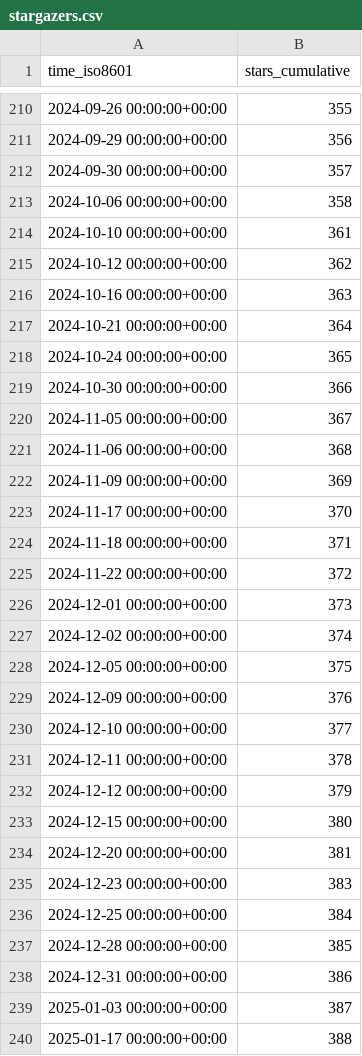
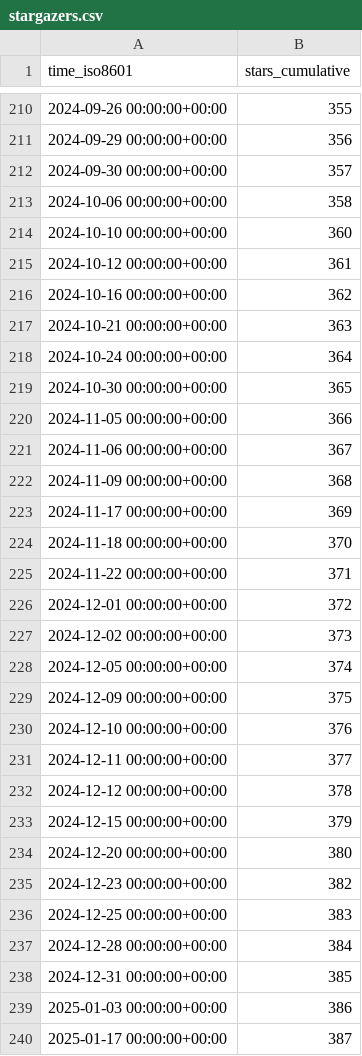
Before and after one commit to inseq-team/inseq-stats, a CSV file: inseq-team/inseq/ghrs-data/stargazers.csv, drawn as a sheet; only a part is shown, gaps mark what is left out; the diff covers the shown part only.

```diff
--- a/inseq-team/inseq/ghrs-data/stargazers.csv
+++ b/inseq-team/inseq/ghrs-data/stargazers.csv
@@ -213,28 +213,28 @@ time_iso8601,stars_cumulative
 2024-10-06 00:00:00+00:00,358
-2024-10-10 00:00:00+00:00,361
-2024-10-12 00:00:00+00:00,362
-2024-10-16 00:00:00+00:00,363
-2024-10-21 00:00:00+00:00,364
-2024-10-24 00:00:00+00:00,365
-2024-10-30 00:00:00+00:00,366
-2024-11-05 00:00:00+00:00,367
-2024-11-06 00:00:00+00:00,368
-2024-11-09 00:00:00+00:00,369
-2024-11-17 00:00:00+00:00,370
-2024-11-18 00:00:00+00:00,371
-2024-11-22 00:00:00+00:00,372
-2024-12-01 00:00:00+00:00,373
-2024-12-02 00:00:00+00:00,374
-2024-12-05 00:00:00+00:00,375
-2024-12-09 00:00:00+00:00,376
-2024-12-10 00:00:00+00:00,377
-2024-12-11 00:00:00+00:00,378
-2024-12-12 00:00:00+00:00,379
-2024-12-15 00:00:00+00:00,380
-2024-12-20 00:00:00+00:00,381
-2024-12-23 00:00:00+00:00,383
-2024-12-25 00:00:00+00:00,384
-2024-12-28 00:00:00+00:00,385
-2024-12-31 00:00:00+00:00,386
-2025-01-03 00:00:00+00:00,387
-2025-01-17 00:00:00+00:00,388
+2024-10-10 00:00:00+00:00,360
+2024-10-12 00:00:00+00:00,361
+2024-10-16 00:00:00+00:00,362
+2024-10-21 00:00:00+00:00,363
+2024-10-24 00:00:00+00:00,364
+2024-10-30 00:00:00+00:00,365
+2024-11-05 00:00:00+00:00,366
+2024-11-06 00:00:00+00:00,367
+2024-11-09 00:00:00+00:00,368
+2024-11-17 00:00:00+00:00,369
+2024-11-18 00:00:00+00:00,370
+2024-11-22 00:00:00+00:00,371
+2024-12-01 00:00:00+00:00,372
+2024-12-02 00:00:00+00:00,373
+2024-12-05 00:00:00+00:00,374
+2024-12-09 00:00:00+00:00,375
+2024-12-10 00:00:00+00:00,376
+2024-12-11 00:00:00+00:00,377
+2024-12-12 00:00:00+00:00,378
+2024-12-15 00:00:00+00:00,379
+2024-12-20 00:00:00+00:00,380
+2024-12-23 00:00:00+00:00,382
+2024-12-25 00:00:00+00:00,383
+2024-12-28 00:00:00+00:00,384
+2024-12-31 00:00:00+00:00,385
+2025-01-03 00:00:00+00:00,386
+2025-01-17 00:00:00+00:00,387
```
Also changed, not shown: 64 edited cells elsewhere in this file.
